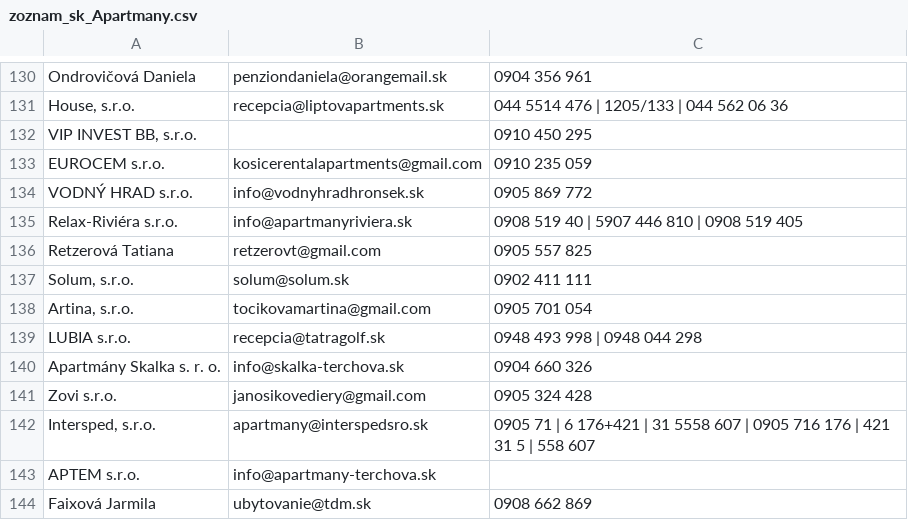
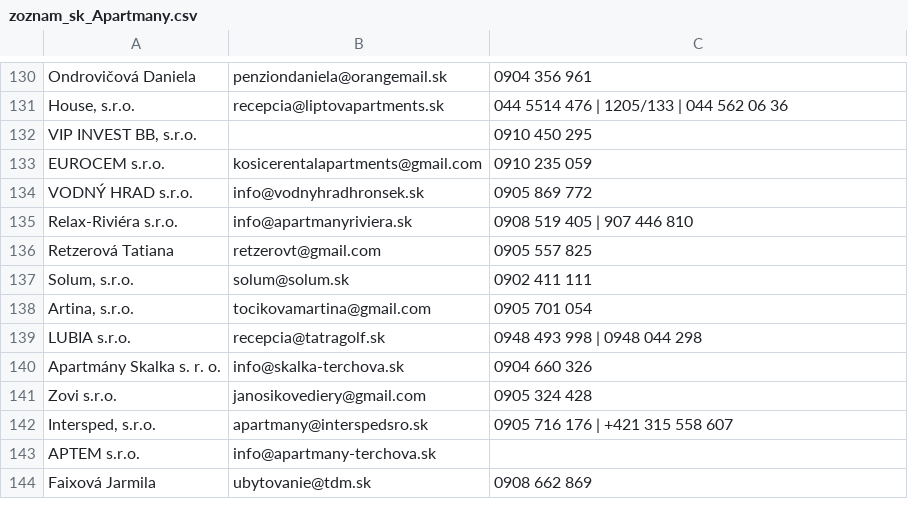
Before and after one commit to vr4b3c/scrapper, a CSV file: scrapery2026/zoznam.sk/files/zoznam_sk_Apartmany.csv, drawn as a sheet; only a part is shown, gaps mark what is left out.

Commit message:
apartmany

```diff
--- a/scrapery2026/zoznam.sk/files/zoznam_sk_Apartmany.csv
+++ b/scrapery2026/zoznam.sk/files/zoznam_sk_Apartmany.csv
@@ -134,3 +134,3 @@
 "VODNÝ HRAD s.r.o.";info@vodnyhradhronsek.sk;"0905 869 772"
-"Relax-Riviéra s.r.o.";info@apartmanyriviera.sk;"0908 519 40 | 5907 446 810 | 0908 519 405"
+"Relax-Riviéra s.r.o.";info@apartmanyriviera.sk;"0908 519 405 | 907 446 810"
 "Retzerová Tatiana";retzerovt@gmail.com;"0905 557 825"
@@ -141,3 +141,3 @@
 "Zovi s.r.o.";janosikovediery@gmail.com;"0905 324 428"
-"Intersped, s.r.o.";apartmany@interspedsro.sk;"0905 71 | 6 176+421 | 31 5558 607 | 0905 716 176 | 421 31 5 | 558 607"
+"Intersped, s.r.o.";apartmany@interspedsro.sk;"0905 716 176 | +421 315 558 607 "
 "APTEM s.r.o.";info@apartmany-terchova.sk;
```
Also changed, not shown: 2 other files.
